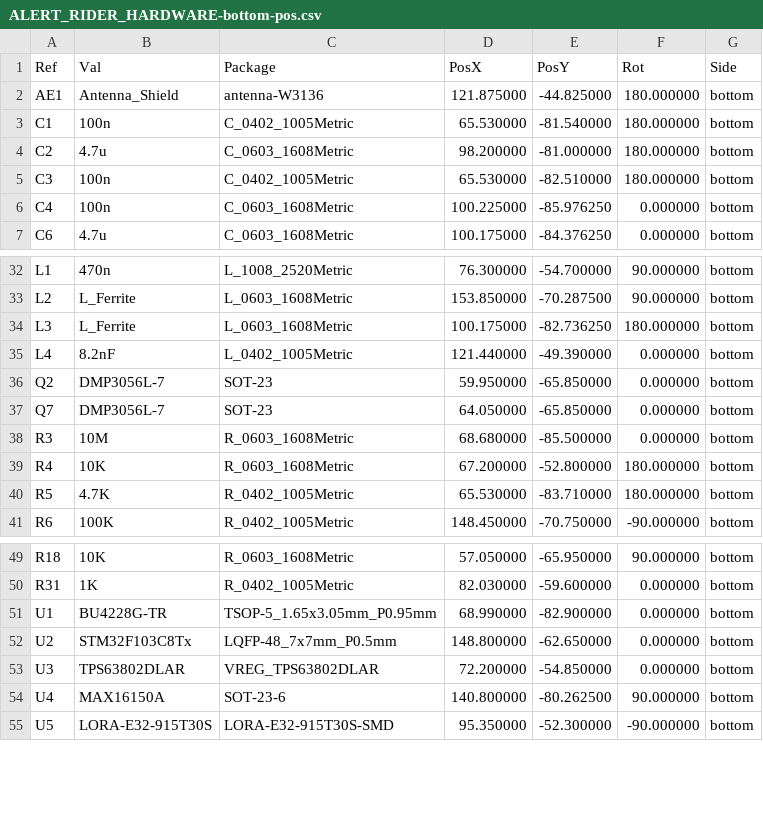
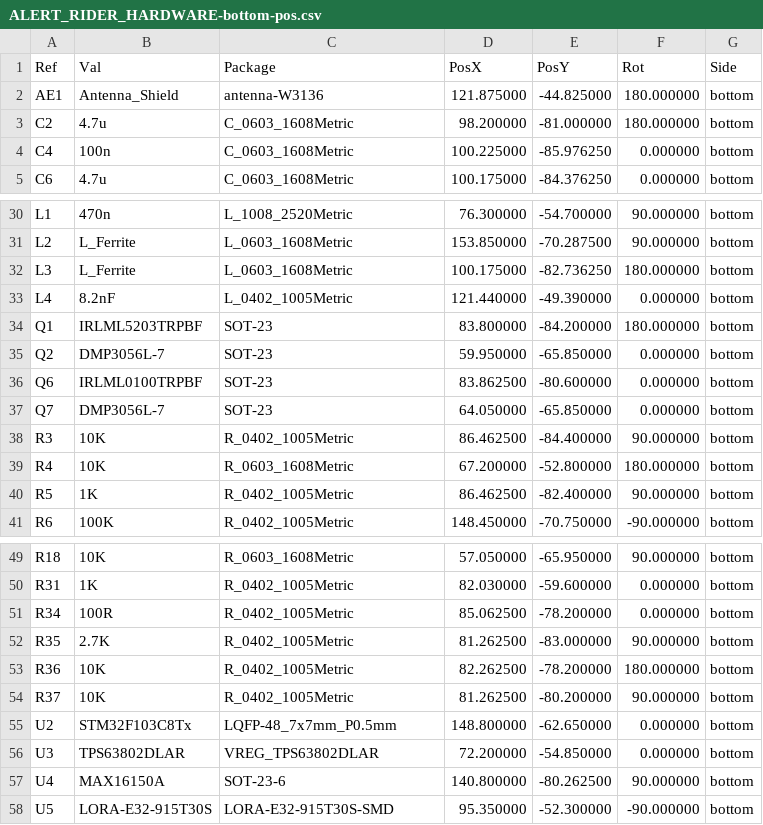
Before and after one commit to R-Mutura/ALERT_RIDER, a CSV file: PLACEMENT_FILES/ALERT_RIDER_HARDWARE-bottom-pos.csv, drawn as a sheet; only a part is shown, gaps mark what is left out.

```diff
--- a/PLACEMENT_FILES/ALERT_RIDER_HARDWARE-bottom-pos.csv
+++ b/PLACEMENT_FILES/ALERT_RIDER_HARDWARE-bottom-pos.csv
@@ -2,5 +2,3 @@ Ref,Val,Package,PosX,PosY,Rot,Side
 "AE1","Antenna_Shield","antenna-W3136",121.875000,-44.825000,180.000000,bottom
-"C1","100n","C_0402_1005Metric",65.530000,-81.540000,180.000000,bottom
 "C2","4.7u","C_0603_1608Metric",98.200000,-81.000000,180.000000,bottom
-"C3","100n","C_0402_1005Metric",65.530000,-82.510000,180.000000,bottom
 "C4","100n","C_0603_1608Metric",100.225000,-85.976250,0.000000,bottom
@@ -35,7 +33,9 @@ Ref,Val,Package,PosX,PosY,Rot,Side
 "L4","8.2nF","L_0402_1005Metric",121.440000,-49.390000,0.000000,bottom
+"Q1","IRLML5203TRPBF","SOT-23",83.800000,-84.200000,180.000000,bottom
 "Q2","DMP3056L-7","SOT-23",59.950000,-65.850000,0.000000,bottom
+"Q6","IRLML0100TRPBF","SOT-23",83.862500,-80.600000,0.000000,bottom
 "Q7","DMP3056L-7","SOT-23",64.050000,-65.850000,0.000000,bottom
-"R3","10M","R_0603_1608Metric",68.680000,-85.500000,0.000000,bottom
+"R3","10K","R_0402_1005Metric",86.462500,-84.400000,90.000000,bottom
 "R4","10K","R_0603_1608Metric",67.200000,-52.800000,180.000000,bottom
-"R5","4.7K","R_0402_1005Metric",65.530000,-83.710000,180.000000,bottom
+"R5","1K","R_0402_1005Metric",86.462500,-82.400000,90.000000,bottom
 "R6","100K","R_0402_1005Metric",148.450000,-70.750000,-90.000000,bottom
@@ -50,3 +50,6 @@ Ref,Val,Package,PosX,PosY,Rot,Side
 "R31","1K","R_0402_1005Metric",82.030000,-59.600000,0.000000,bottom
-"U1","BU4228G-TR","TSOP-5_1.65x3.05mm_P0.95mm",68.990000,-82.900000,0.000000,bottom
+"R34","100R","R_0402_1005Metric",85.062500,-78.200000,0.000000,bottom
+"R35","2.7K","R_0402_1005Metric",81.262500,-83.000000,90.000000,bottom
+"R36","10K","R_0402_1005Metric",82.262500,-78.200000,180.000000,bottom
+"R37","10K","R_0402_1005Metric",81.262500,-80.200000,90.000000,bottom
 "U2","STM32F103C8Tx","LQFP-48_7x7mm_P0.5mm",148.800000,-62.650000,0.000000,bottom
```
Also changed, not shown: PLACEMENT_FILES/ALERT_RIDER_HARDWARE-top-pos.csv, SRC/ALERT_RIDER_HARDWARE/ALERT_RIDER_HARDWARE.csv, 45 other files.
